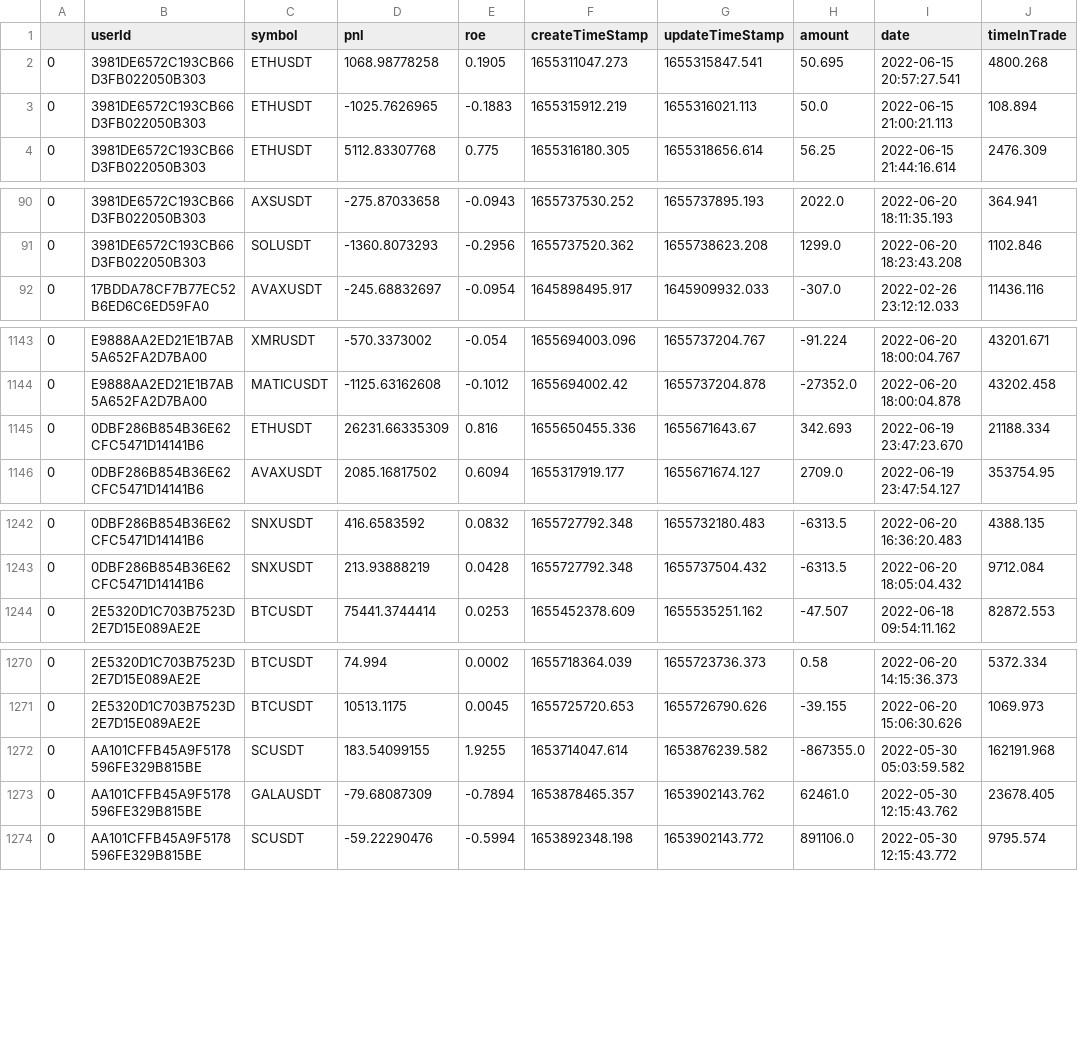
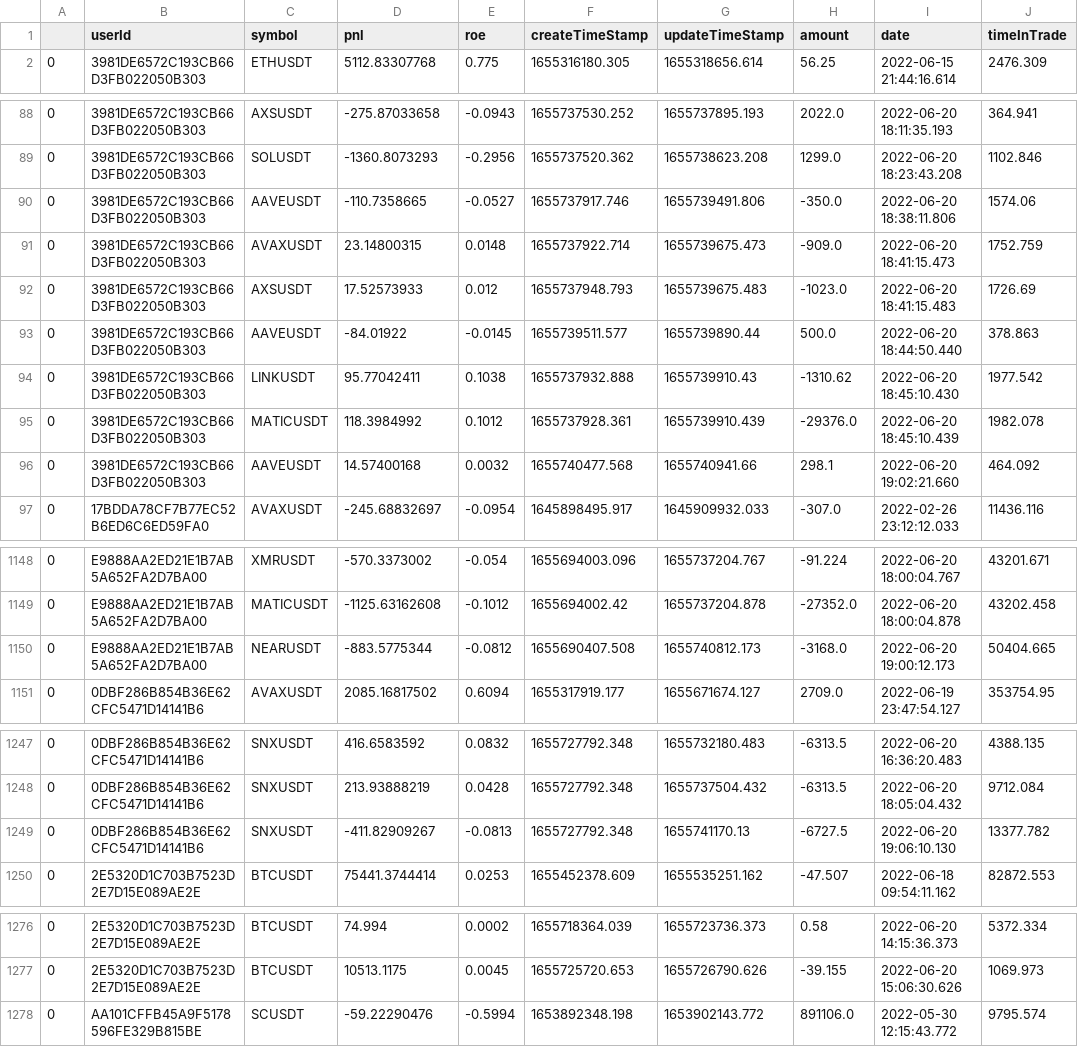
Before and after one commit to alexbarsan944/binanceLeaderboard, a CSV file: data/all_trades.csv, drawn as a sheet; only a part is shown, gaps mark what is left out; the diff covers the shown part only.

```diff
--- a/data/all_trades.csv
+++ b/data/all_trades.csv
@@ -1,4 +1,2 @@
 ,userId,symbol,pnl,roe,createTimeStamp,updateTimeStamp,amount,date,timeInTrade
-0,3981DE6572C193CB66D3FB022050B303,ETHUSDT,1068.98778258,0.1905,1655311047.273,1655315847.541,50.695,2022-06-15 20:57:27.541,4800.268
-0,3981DE6572C193CB66D3FB022050B303,ETHUSDT,-1025.7626965,-0.1883,1655315912.219,1655316021.113,50.0,2022-06-15 21:00:21.113,108.894
 0,3981DE6572C193CB66D3FB022050B303,ETHUSDT,5112.83307768,0.775,1655316180.305,1655318656.614,56.25,2022-06-15 21:44:16.614,2476.309
@@ -91,2 +89,9 @@
 0,3981DE6572C193CB66D3FB022050B303,SOLUSDT,-1360.8073293,-0.2956,1655737520.362,1655738623.208,1299.0,2022-06-20 18:23:43.208,1102.846
+0,3981DE6572C193CB66D3FB022050B303,AAVEUSDT,-110.7358665,-0.0527,1655737917.746,1655739491.806,-350.0,2022-06-20 18:38:11.806,1574.06
+0,3981DE6572C193CB66D3FB022050B303,AVAXUSDT,23.14800315,0.0148,1655737922.714,1655739675.473,-909.0,2022-06-20 18:41:15.473,1752.759
+0,3981DE6572C193CB66D3FB022050B303,AXSUSDT,17.52573933,0.012,1655737948.793,1655739675.483,-1023.0,2022-06-20 18:41:15.483,1726.69
+0,3981DE6572C193CB66D3FB022050B303,AAVEUSDT,-84.01922,-0.0145,1655739511.577,1655739890.44,500.0,2022-06-20 18:44:50.440,378.863
+0,3981DE6572C193CB66D3FB022050B303,LINKUSDT,95.77042411,0.1038,1655737932.888,1655739910.43,-1310.62,2022-06-20 18:45:10.430,1977.542
+0,3981DE6572C193CB66D3FB022050B303,MATICUSDT,118.3984992,0.1012,1655737928.361,1655739910.439,-29376.0,2022-06-20 18:45:10.439,1982.078
+0,3981DE6572C193CB66D3FB022050B303,AAVEUSDT,14.57400168,0.0032,1655740477.568,1655740941.66,298.1,2022-06-20 19:02:21.660,464.092
 0,17BDDA78CF7B77EC52B6ED6C6ED59FA0,AVAXUSDT,-245.68832697,-0.0954,1645898495.917,1645909932.033,-307.0,2022-02-26 23:12:12.033,11436.116
@@ -1144,3 +1149,3 @@
 0,E9888AA2ED21E1B7AB5A652FA2D7BA00,MATICUSDT,-1125.63162608,-0.1012,1655694002.42,1655737204.878,-27352.0,2022-06-20 18:00:04.878,43202.458
-0,0DBF286B854B36E62CFC5471D14141B6,ETHUSDT,26231.66335309,0.816,1655650455.336,1655671643.67,342.693,2022-06-19 23:47:23.670,21188.334
+0,E9888AA2ED21E1B7AB5A652FA2D7BA00,NEARUSDT,-883.5775344,-0.0812,1655690407.508,1655740812.173,-3168.0,2022-06-20 19:00:12.173,50404.665
 0,0DBF286B854B36E62CFC5471D14141B6,AVAXUSDT,2085.16817502,0.6094,1655317919.177,1655671674.127,2709.0,2022-06-19 23:47:54.127,353754.95
@@ -1243,2 +1248,3 @@
 0,0DBF286B854B36E62CFC5471D14141B6,SNXUSDT,213.93888219,0.0428,1655727792.348,1655737504.432,-6313.5,2022-06-20 18:05:04.432,9712.084
+0,0DBF286B854B36E62CFC5471D14141B6,SNXUSDT,-411.82909267,-0.0813,1655727792.348,1655741170.13,-6727.5,2022-06-20 19:06:10.130,13377.782
 0,2E5320D1C703B7523D2E7D15E089AE2E,BTCUSDT,75441.3744414,0.0253,1655452378.609,1655535251.162,-47.507,2022-06-18 09:54:11.162,82872.553
@@ -1271,4 +1277,2 @@
 0,2E5320D1C703B7523D2E7D15E089AE2E,BTCUSDT,10513.1175,0.0045,1655725720.653,1655726790.626,-39.155,2022-06-20 15:06:30.626,1069.973
-0,AA101CFFB45A9F5178596FE329B815BE,SCUSDT,183.54099155,1.9255,1653714047.614,1653876239.582,-867355.0,2022-05-30 05:03:59.582,162191.968
-0,AA101CFFB45A9F5178596FE329B815BE,GALAUSDT,-79.68087309,-0.7894,1653878465.357,1653902143.762,62461.0,2022-05-30 12:15:43.762,23678.405
 0,AA101CFFB45A9F5178596FE329B815BE,SCUSDT,-59.22290476,-0.5994,1653892348.198,1653902143.772,891106.0,2022-05-30 12:15:43.772,9795.574
```
Also changed, not shown: 1 added row and 5 removed rows elsewhere in this file, 36 other files.
